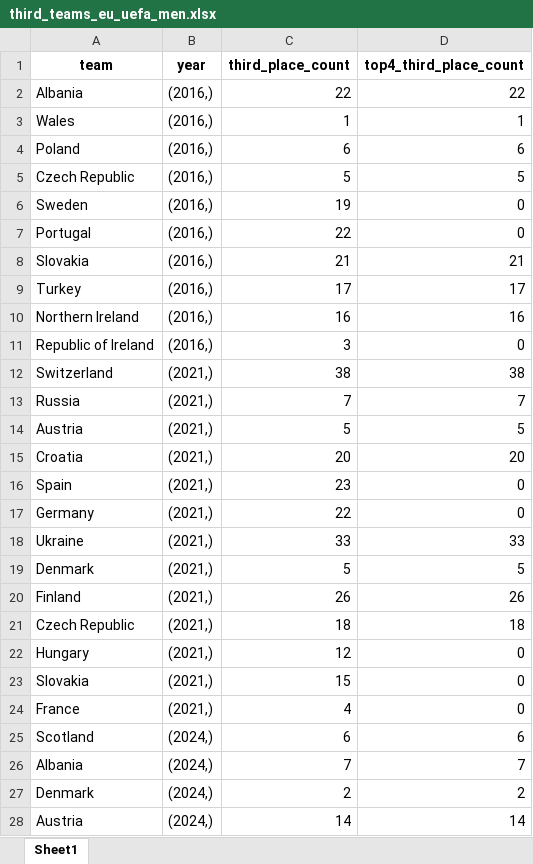
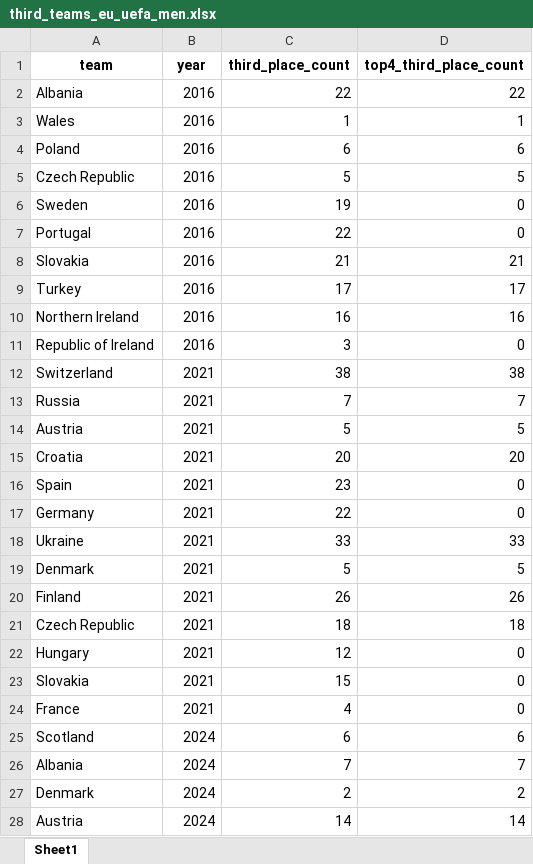
Before and after one commit to AEGDDI/tiebreak_wc, an Excel workbook: data/out/wiki/men/uefa/eu/third_teams_eu_uefa_men.xlsx, sheet Sheet1, drawn as a sheet; only a part is shown; values as stored, in another font and other column widths than the file's, no borders; the diff covers the shown part only; the diff names each change by its address in the sheet, - before the commit and + after, or states it on an @@ line.

Commit message:
wiki code updated

```diff
--- a/data/out/wiki/men/uefa/eu/third_teams_eu_uefa_men.xlsx (sheet Sheet1)
+++ b/data/out/wiki/men/uefa/eu/third_teams_eu_uefa_men.xlsx (sheet Sheet1)
-B2:B11 (year): (2016,)
+B2:B11 (year): 2016
-B12:B24 (year): (2021,)
+B12:B24 (year): 2021
-B25:B28 (year): (2024,)
+B25:B28 (year): 2024
```
Also changed, not shown: 10 edited cells elsewhere in this sheet, data/out/wiki/men/uefa/eu/standings_eu_uefa_men.xlsx, data/out/wiki/men/uefa/wc/standings_wc_uefa_men.xlsx, 33 other files.
